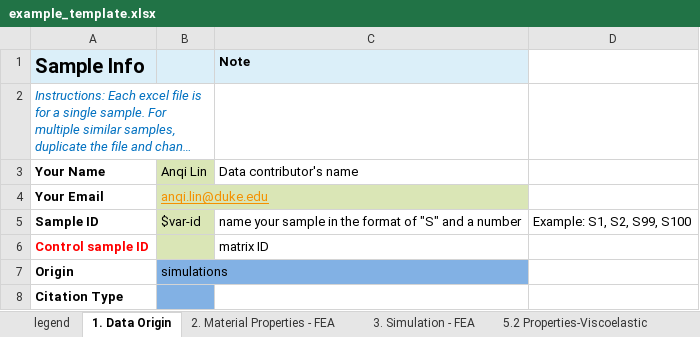
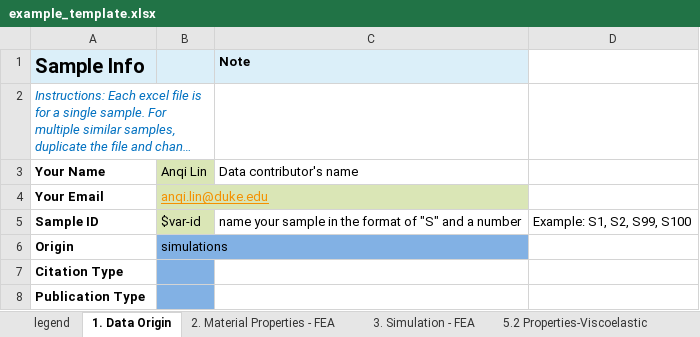
Before and after one commit to anqiclaire/nm_curation_batch_template_generation, an Excel workbook: example/example_template.xlsx, sheet 1. Data Origin, drawn as a sheet; only a part is shown; the shorter side is filled out with more unchanged rows; long unchanged cells end in …; values as stored, in another font and other column widths than the file's, no borders; conditional formats not drawn; the diff names each change by its address in the sheet, - before the commit and + after, or states it on an @@ line.

```diff
--- a/example/example_template.xlsx (sheet 1. Data Origin)
+++ b/example/example_template.xlsx (sheet 1. Data Origin)
-row 6: Control sample ID |  | matrix ID
```
Also changed, not shown: sheet 2. Material Properties - FEA, example/example_mapping.xlsx, 1 other file.
